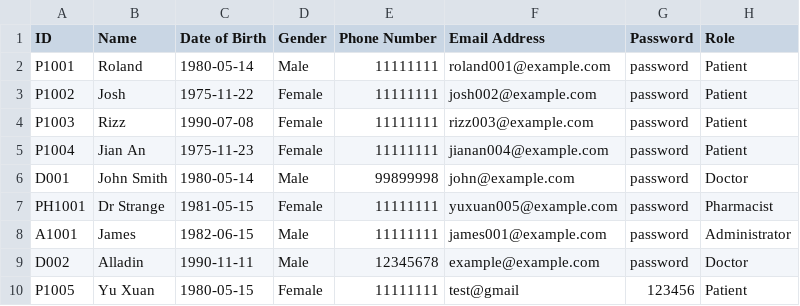
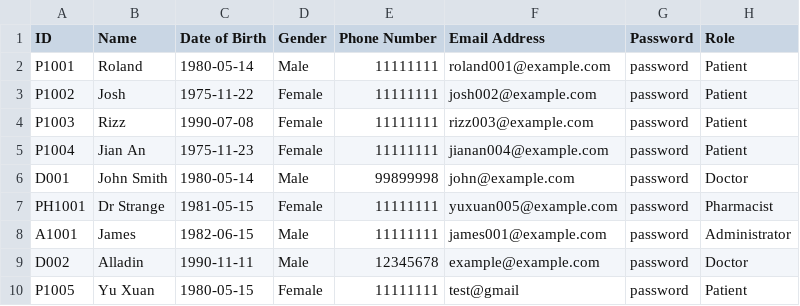
Before and after one commit to YellowO2/HospitalManagementSystem, a CSV file: csv_data/User_List.csv, drawn as a sheet.

```diff
--- a/csv_data/User_List.csv
+++ b/csv_data/User_List.csv
@@ -9,2 +9,2 @@ A1001,James,1982-06-15,Male,11111111,james001@example.com,password,Administrator
 D002,Alladin,1990-11-11,Male,12345678,example@example.com,password,Doctor
-P1005,Yu Xuan,1980-05-15,Female,11111111,test@gmail,123456,Patient
+P1005,Yu Xuan,1980-05-15,Female,11111111,test@gmail,password,Patient
```
Also changed, not shown: csv_data/Appointment_List.csv, 2 other files.
